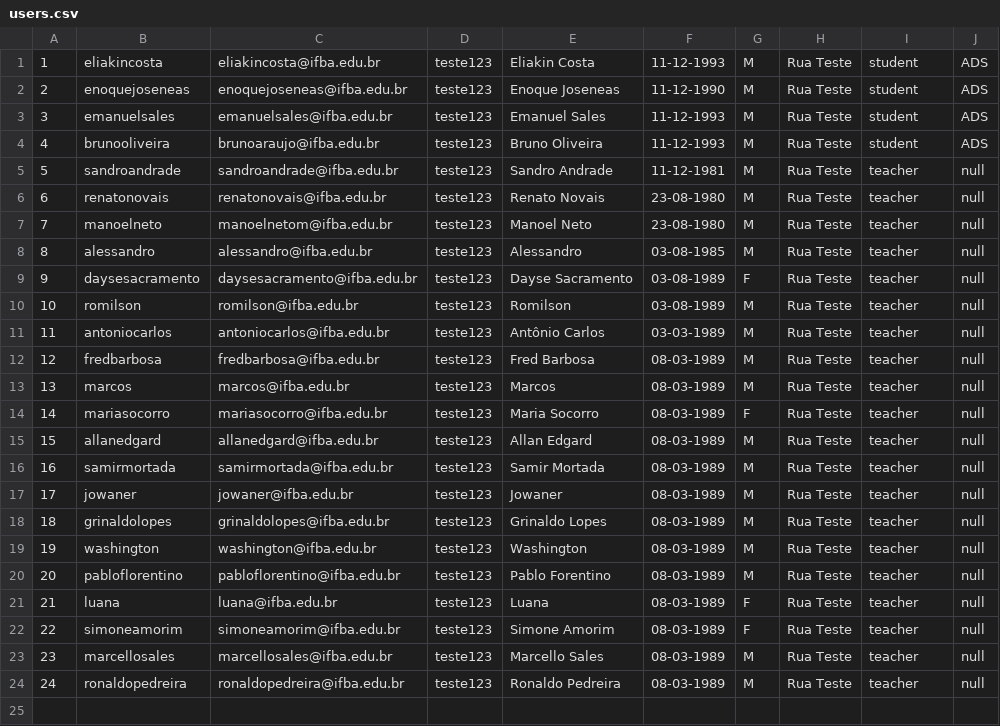
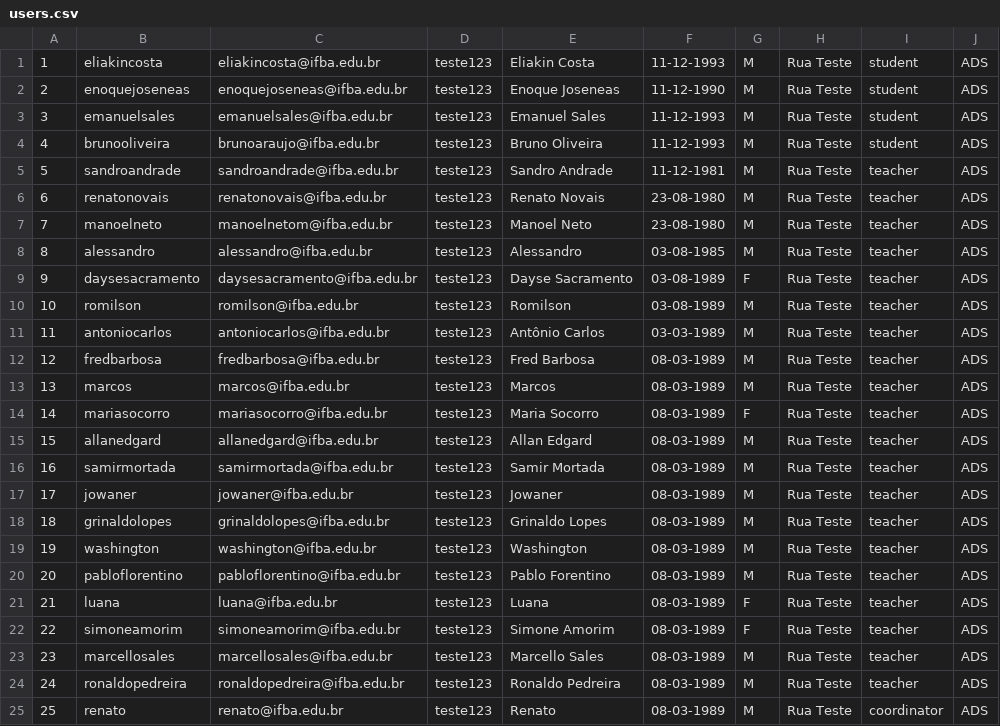
Before and after one commit to oliveirabrunoa/emile-server, a CSV file: initial_data/users.csv, drawn as a sheet.

```diff
--- a/initial_data/users.csv
+++ b/initial_data/users.csv
@@ -4,21 +4,22 @@
 4|brunooliveira|brunoaraujo@ifba.edu.br|teste123|Bruno Oliveira|11-12-1993|M|Rua Teste|student|ADS
-5|sandroandrade|sandroandrade@ifba.edu.br|teste123|Sandro Andrade|11-12-1981|M|Rua Teste|teacher|null
-6|renatonovais|renatonovais@ifba.edu.br|teste123|Renato Novais|23-08-1980|M|Rua Teste|teacher|null
-7|manoelneto|manoelnetom@ifba.edu.br|teste123|Manoel Neto|23-08-1980|M|Rua Teste|teacher|null
-8|alessandro|alessandro@ifba.edu.br|teste123|Alessandro|03-08-1985|M|Rua Teste|teacher|null
-9|daysesacramento|daysesacramento@ifba.edu.br|teste123|Dayse Sacramento|03-08-1989|F|Rua Teste|teacher|null
-10|romilson|romilson@ifba.edu.br|teste123|Romilson|03-08-1989|M|Rua Teste|teacher|null
-11|antoniocarlos|antoniocarlos@ifba.edu.br|teste123|Antônio Carlos|03-03-1989|M|Rua Teste|teacher|null
-12|fredbarbosa|fredbarbosa@ifba.edu.br|teste123|Fred Barbosa|08-03-1989|M|Rua Teste|teacher|null
-13|marcos|marcos@ifba.edu.br|teste123|Marcos|08-03-1989|M|Rua Teste|teacher|null
-14|mariasocorro|mariasocorro@ifba.edu.br|teste123|Maria Socorro|08-03-1989|F|Rua Teste|teacher|null
-15|allanedgard|allanedgard@ifba.edu.br|teste123|Allan Edgard|08-03-1989|M|Rua Teste|teacher|null
-16|samirmortada|samirmortada@ifba.edu.br|teste123|Samir Mortada|08-03-1989|M|Rua Teste|teacher|null
-17|jowaner|jowaner@ifba.edu.br|teste123|Jowaner|08-03-1989|M|Rua Teste|teacher|null
-18|grinaldolopes|grinaldolopes@ifba.edu.br|teste123|Grinaldo Lopes|08-03-1989|M|Rua Teste|teacher|null
-19|washington|washington@ifba.edu.br|teste123|Washington|08-03-1989|M|Rua Teste|teacher|null
-20|pabloflorentino|pabloflorentino@ifba.edu.br|teste123|Pablo Forentino|08-03-1989|M|Rua Teste|teacher|null
-21|luana|luana@ifba.edu.br|teste123|Luana|08-03-1989|F|Rua Teste|teacher|null
-22|simoneamorim|simoneamorim@ifba.edu.br|teste123|Simone Amorim|08-03-1989|F|Rua Teste|teacher|null
-23|marcellosales|marcellosales@ifba.edu.br|teste123|Marcello Sales|08-03-1989|M|Rua Teste|teacher|null
-24|ronaldopedreira|ronaldopedreira@ifba.edu.br|teste123|Ronaldo Pedreira|08-03-1989|M|Rua Teste|teacher|null
+5|sandroandrade|sandroandrade@ifba.edu.br|teste123|Sandro Andrade|11-12-1981|M|Rua Teste|teacher|ADS
+6|renatonovais|renatonovais@ifba.edu.br|teste123|Renato Novais|23-08-1980|M|Rua Teste|teacher|ADS
+7|manoelneto|manoelnetom@ifba.edu.br|teste123|Manoel Neto|23-08-1980|M|Rua Teste|teacher|ADS
+8|alessandro|alessandro@ifba.edu.br|teste123|Alessandro|03-08-1985|M|Rua Teste|teacher|ADS
+9|daysesacramento|daysesacramento@ifba.edu.br|teste123|Dayse Sacramento|03-08-1989|F|Rua Teste|teacher|ADS
+10|romilson|romilson@ifba.edu.br|teste123|Romilson|03-08-1989|M|Rua Teste|teacher|ADS
+11|antoniocarlos|antoniocarlos@ifba.edu.br|teste123|Antônio Carlos|03-03-1989|M|Rua Teste|teacher|ADS
+12|fredbarbosa|fredbarbosa@ifba.edu.br|teste123|Fred Barbosa|08-03-1989|M|Rua Teste|teacher|ADS
+13|marcos|marcos@ifba.edu.br|teste123|Marcos|08-03-1989|M|Rua Teste|teacher|ADS
+14|mariasocorro|mariasocorro@ifba.edu.br|teste123|Maria Socorro|08-03-1989|F|Rua Teste|teacher|ADS
+15|allanedgard|allanedgard@ifba.edu.br|teste123|Allan Edgard|08-03-1989|M|Rua Teste|teacher|ADS
+16|samirmortada|samirmortada@ifba.edu.br|teste123|Samir Mortada|08-03-1989|M|Rua Teste|teacher|ADS
+17|jowaner|jowaner@ifba.edu.br|teste123|Jowaner|08-03-1989|M|Rua Teste|teacher|ADS
+18|grinaldolopes|grinaldolopes@ifba.edu.br|teste123|Grinaldo Lopes|08-03-1989|M|Rua Teste|teacher|ADS
+19|washington|washington@ifba.edu.br|teste123|Washington|08-03-1989|M|Rua Teste|teacher|ADS
+20|pabloflorentino|pabloflorentino@ifba.edu.br|teste123|Pablo Forentino|08-03-1989|M|Rua Teste|teacher|ADS
+21|luana|luana@ifba.edu.br|teste123|Luana|08-03-1989|F|Rua Teste|teacher|ADS
+22|simoneamorim|simoneamorim@ifba.edu.br|teste123|Simone Amorim|08-03-1989|F|Rua Teste|teacher|ADS
+23|marcellosales|marcellosales@ifba.edu.br|teste123|Marcello Sales|08-03-1989|M|Rua Teste|teacher|ADS
+24|ronaldopedreira|ronaldopedreira@ifba.edu.br|teste123|Ronaldo Pedreira|08-03-1989|M|Rua Teste|teacher|ADS
+25|renato|renato@ifba.edu.br|teste123|Renato|08-03-1989|M|Rua Teste|coordinator|ADS
```
Also changed, not shown: initial_data/user_type_destinations.csv, 3 other files.
